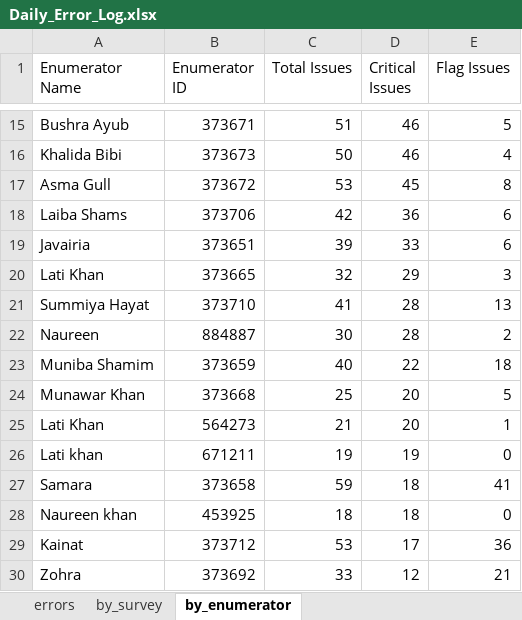
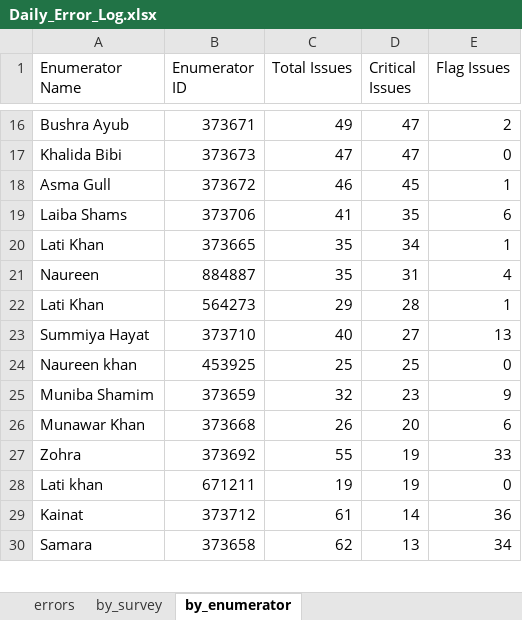
Before and after one commit to malkiaman-dev/KP_RAP_M_-_E_Dashboard, an Excel workbook: Error_log/Daily_Error_Log.xlsx, sheet by_enumerator, drawn as a sheet; only a part is shown, gaps mark what is left out; values as stored, in another font and other column widths than the file's, no borders; removed rows and columns are numbered as before the commit, all else as after; the diff covers the shown part only; the diff names each change by its address in the sheet, - before the commit and + after, or states it on an @@ line.

Commit message:
Update error log files to reflect recent changes in data handling
- Modified the Daily Error Log, Enumerator Performance, and Weekly QA Summary Excel files to incorporate the latest error reporting standards and data integrity improvements.
- Ensured consistency across error logs following recent updates to error handling protocols.

```diff
--- a/Error_log/Daily_Error_Log.xlsx (sheet by_enumerator)
+++ b/Error_log/Daily_Error_Log.xlsx (sheet by_enumerator)
-C16 (Total Issues): 51
+C16 (Total Issues): 49
-D16:D17 (Critical Issues): 46
+D16:D17 (Critical Issues): 47
-E16 (Flag Issues): 5
+E16 (Flag Issues): 2
-C17 (Total Issues): 50
+C17 (Total Issues): 47
-E17 (Flag Issues): 4
+E17 (Flag Issues): 0
-C18 (Total Issues): 53
+C18 (Total Issues): 46
-E18 (Flag Issues): 8
+E18 (Flag Issues): 1
-C19 (Total Issues): 42
+C19 (Total Issues): 41
-D19 (Critical Issues): 36
+D19 (Critical Issues): 35
-row 19: Javairia | 373651 | 39 | 33 | 6
-C20 (Total Issues): 32
+C20 (Total Issues): 35
-D20 (Critical Issues): 29
+D20 (Critical Issues): 34
-E20 (Flag Issues): 3
+E20 (Flag Issues): 1
+row 21: Naureen | 884887 | 35 | 31 | 4
+row 22: Lati Khan | 564273 | 29 | 28 | 1
-C23 (Total Issues): 41
+C23 (Total Issues): 40
-D23 (Critical Issues): 28
+D23 (Critical Issues): 27
-row 22: Naureen | 884887 | 30 | 28 | 2
+row 24: Naureen khan | 453925 | 25 | 25 | 0
-C25 (Total Issues): 40
+C25 (Total Issues): 32
-D25 (Critical Issues): 22
+D25 (Critical Issues): 23
-E25 (Flag Issues): 18
+E25 (Flag Issues): 9
-C26 (Total Issues): 25
+C26 (Total Issues): 26
-E26 (Flag Issues): 5
+E26 (Flag Issues): 6
-row 25: Lati Khan | 564273 | 21 | 20 | 1
+row 27: Zohra | 373692 | 55 | 19 | 33
-row 27: Samara | 373658 | 59 | 18 | 41
-row 28: Naureen khan | 453925 | 18 | 18 | 0
-C29 (Total Issues): 53
+C29 (Total Issues): 61
-D29 (Critical Issues): 17
+D29 (Critical Issues): 14
-row 30: Zohra | 373692 | 33 | 12 | 21
+row 30: Samara | 373658 | 62 | 13 | 34
```
Also changed, not shown: 5 added rows, 6 removed rows and 43 edited cells elsewhere in this sheet, sheet errors, sheet by_survey, Error_log/Enumerator_Performance.xlsx, Error_log/Weekly_QA_Summary.xlsx.
